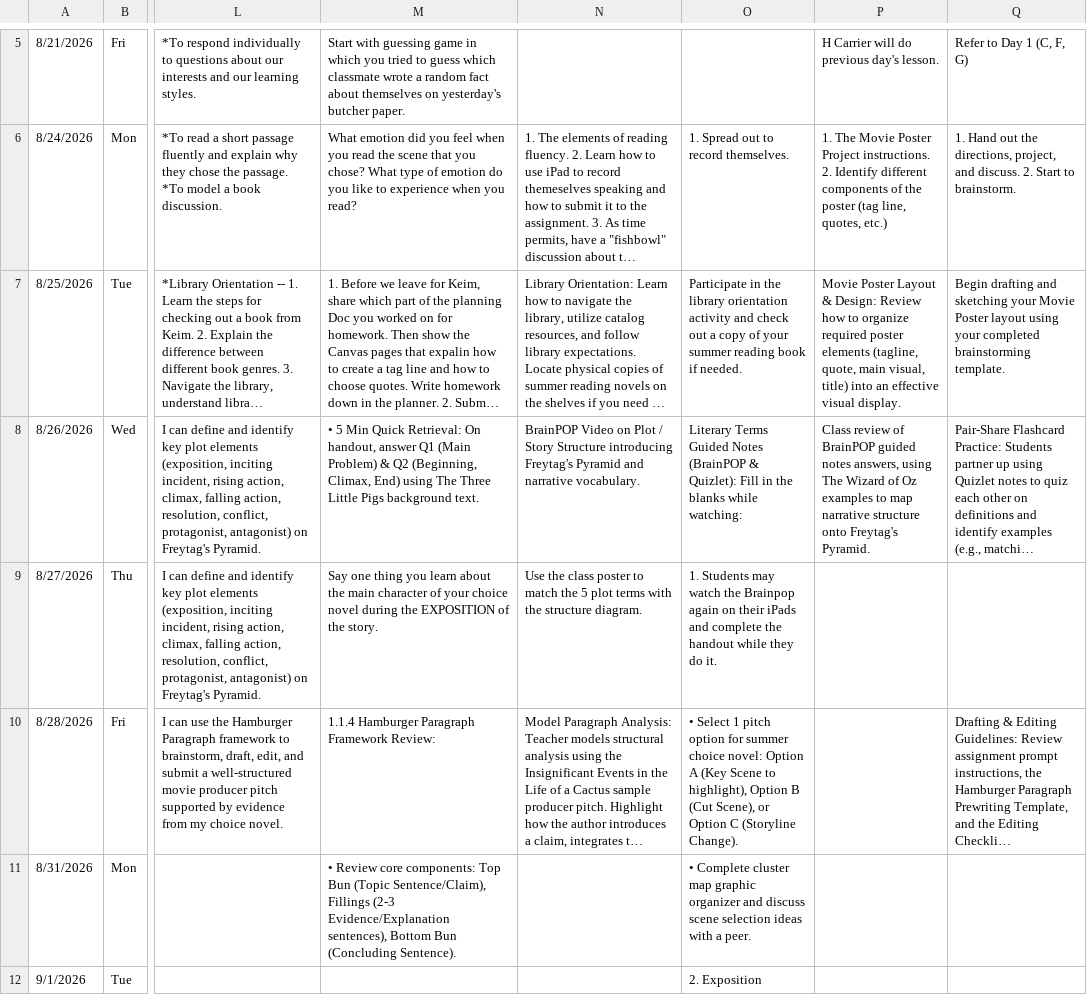
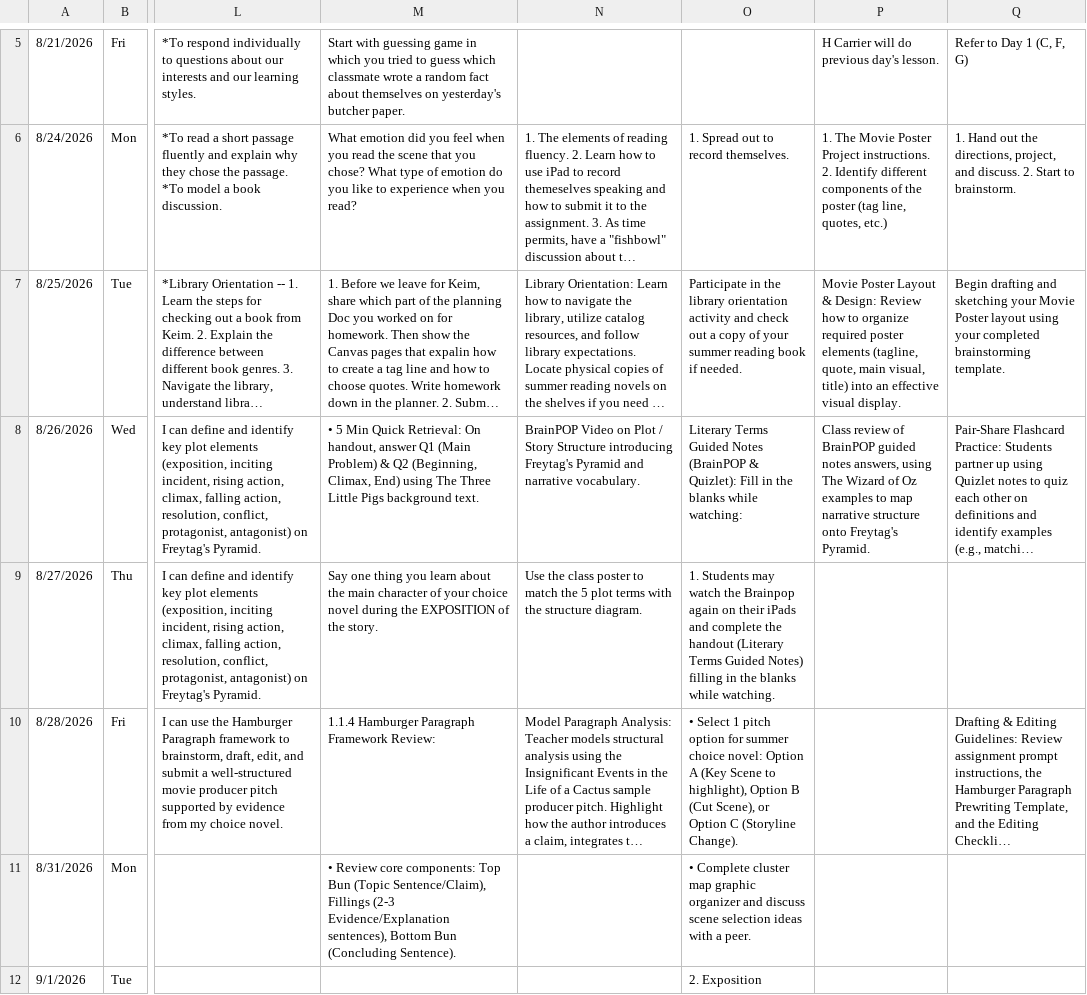
Before and after one commit to kimberlyjmartin/2026_Lesson_Planner_Calendar, a CSV file: daily_planner.csv, drawn as a sheet; only a part is shown, gaps mark what is left out; long unchanged cells end in …; the diff names each change by its address in the sheet, - before the commit and + after, or states it on an @@ line.

Commit message:
Auto-sync Daily Planner — 2026-08-26T15:46:17.023Z

```diff
--- a/daily_planner.csv
+++ b/daily_planner.csv
-O9: …the handout while they do it.
+O9: …the handout (Literary Terms Guided Notes) filling in the blanks while watching.
```
